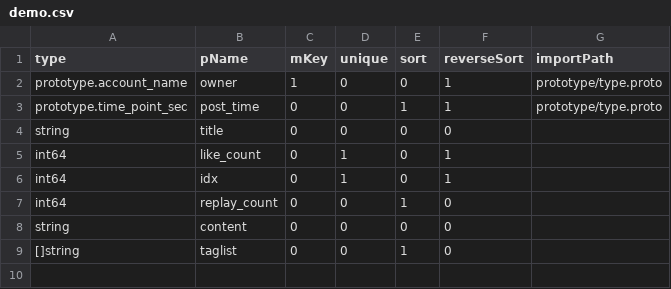
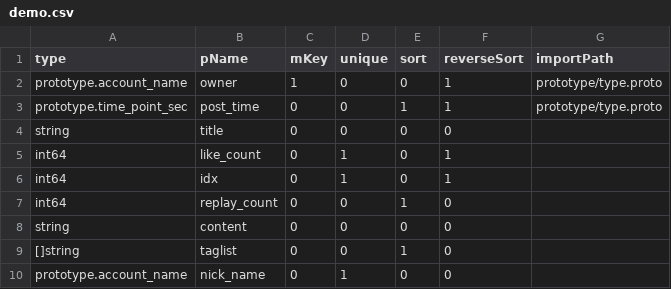
Before and after one commit to coschain/contentos-go, a CSV file: app/table/table-define/demo.csv, drawn as a sheet; the diff names each change by its address in the sheet, - before the commit and + after, or states it on an @@ line.

Commit message:
db wrap: 1.fail to modify if primary key  is modified  2.sort and unique key can’t be modified to nil

```diff
--- a/app/table/table-define/demo.csv
+++ b/app/table/table-define/demo.csv
+row 10: prototype.account_name | nick_name | 0 | 1 | 0 | 0
```
Also changed, not shown: 32 other files.
